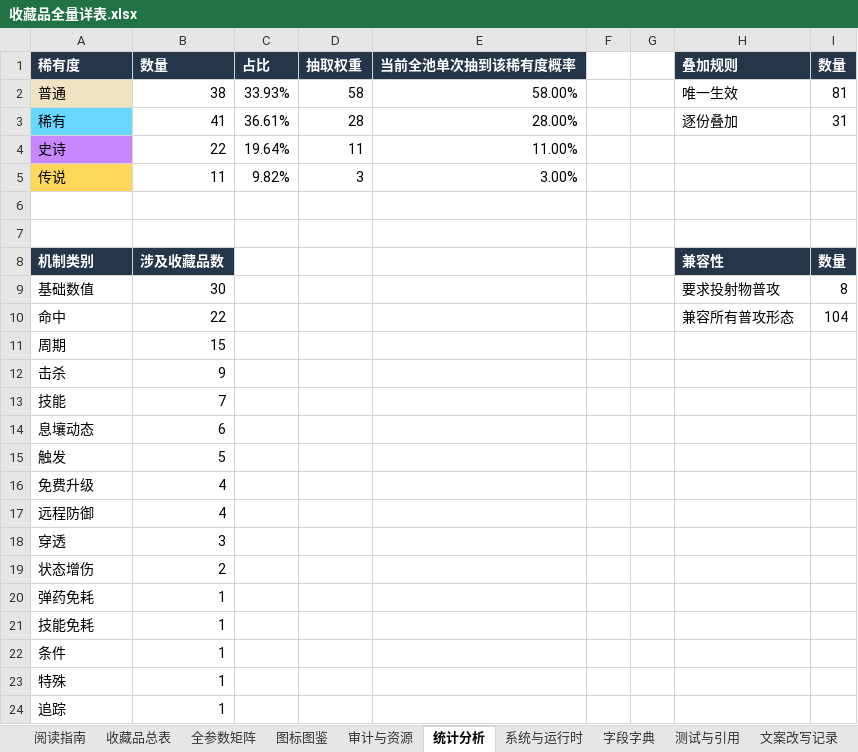
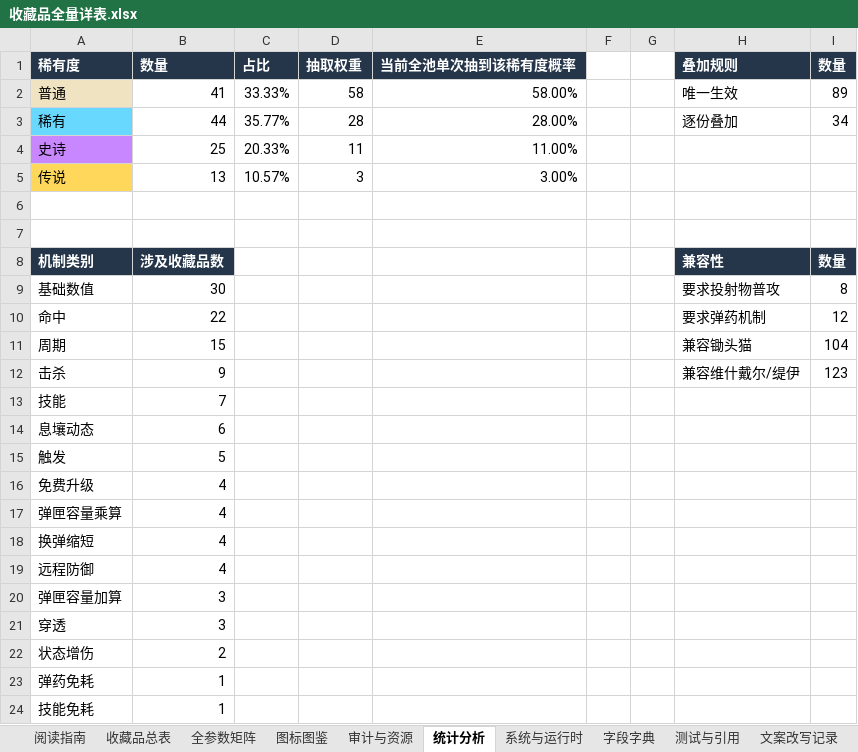
Before and after one commit to wanheng20031114/arc-nice, an Excel workbook: 收藏品全量详表.xlsx, sheet 统计分析, drawn as a sheet; only a part is shown; the shorter side is filled out with more unchanged rows; values as stored, in another font and other column widths than the file's, no borders; the diff names each change by its address in the sheet, - before the commit and + after, or states it on an @@ line.

```diff
--- a/收藏品全量详表.xlsx (sheet 统计分析)
+++ b/收藏品全量详表.xlsx (sheet 统计分析)
-B2 (数量): 38
+B2 (数量): 41
-C2 (占比): 33.93%
+C2 (占比): 33.33%
-I2 (数量): 81
+I2 (数量): 89
-B3 (数量): 41
+B3 (数量): 44
-C3 (占比): 36.61%
+C3 (占比): 35.77%
-I3 (数量): 31
+I3 (数量): 34
-B4 (数量): 22
+B4 (数量): 25
-C4 (占比): 19.64%
+C4 (占比): 20.33%
-B5 (数量): 11
+B5 (数量): 13
-C5 (占比): 9.82%
+C5 (占比): 10.57%
-H10 (叠加规则): 兼容所有普攻形态
+H10 (叠加规则): 要求弹药机制
-I10 (数量): 104
+I10 (数量): 12
-H11 (叠加规则): (empty)
+H11 (叠加规则): 兼容锄头猫
-I11 (数量): (empty)
+I11 (数量): 104
-H12 (叠加规则): (empty)
+H12 (叠加规则): 兼容维什戴尔/缇伊
-I12 (数量): (empty)
+I12 (数量): 123
+row 17: 弹匣容量乘算 | 4
+row 18: 换弹缩短 | 4
+row 20: 弹匣容量加算 | 3
```
Also changed, not shown: sheet 收藏品总表, sheet 全参数矩阵, sheet 图标图鉴, sheet 审计与资源, sheet 字段字典, sheet 测试与引用, 2 more sheets, charts or pictures, 47 other files.
